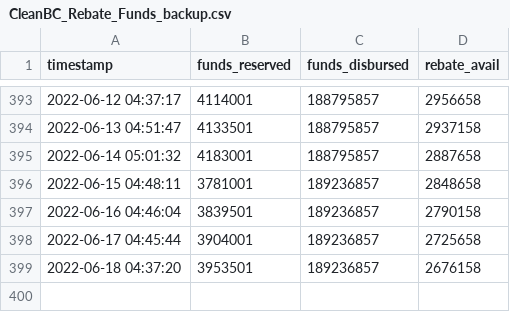
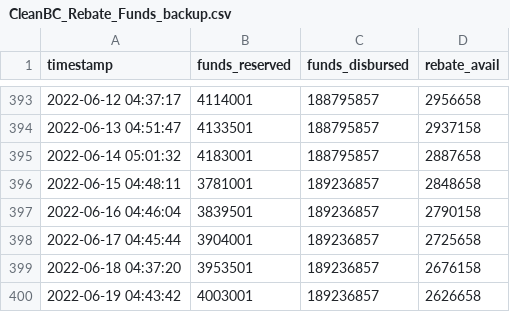
Before and after one commit to schckngs/CleanBC_Rebates, a CSV file: CleanBC_Rebate_Funds_backup.csv, drawn as a sheet; only a part is shown, gaps mark what is left out; the diff names each change by its address in the sheet, - before the commit and + after, or states it on an @@ line.

```diff
--- a/CleanBC_Rebate_Funds_backup.csv
+++ b/CleanBC_Rebate_Funds_backup.csv
+row 400: 2022-06-19 04:43:42 | 4003001 | 189236857 | 2626658
```
Also changed, not shown: CleanBC_Rebate_Funds.csv, 1 other file.
